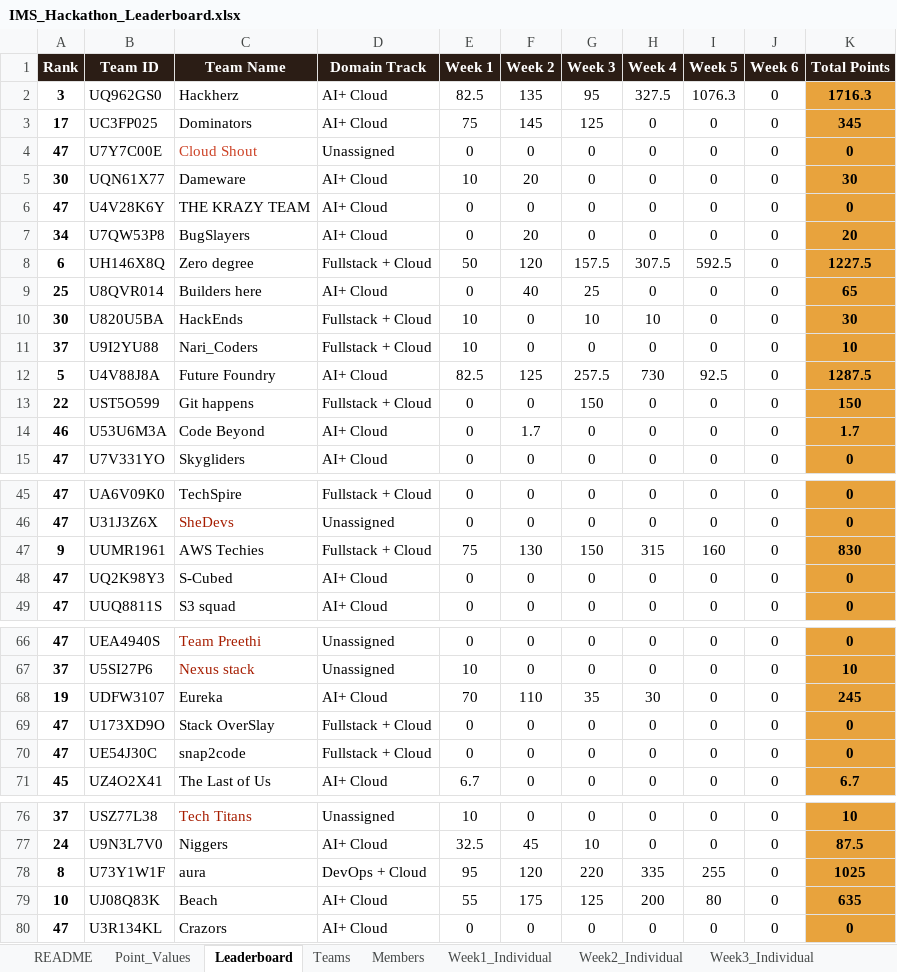
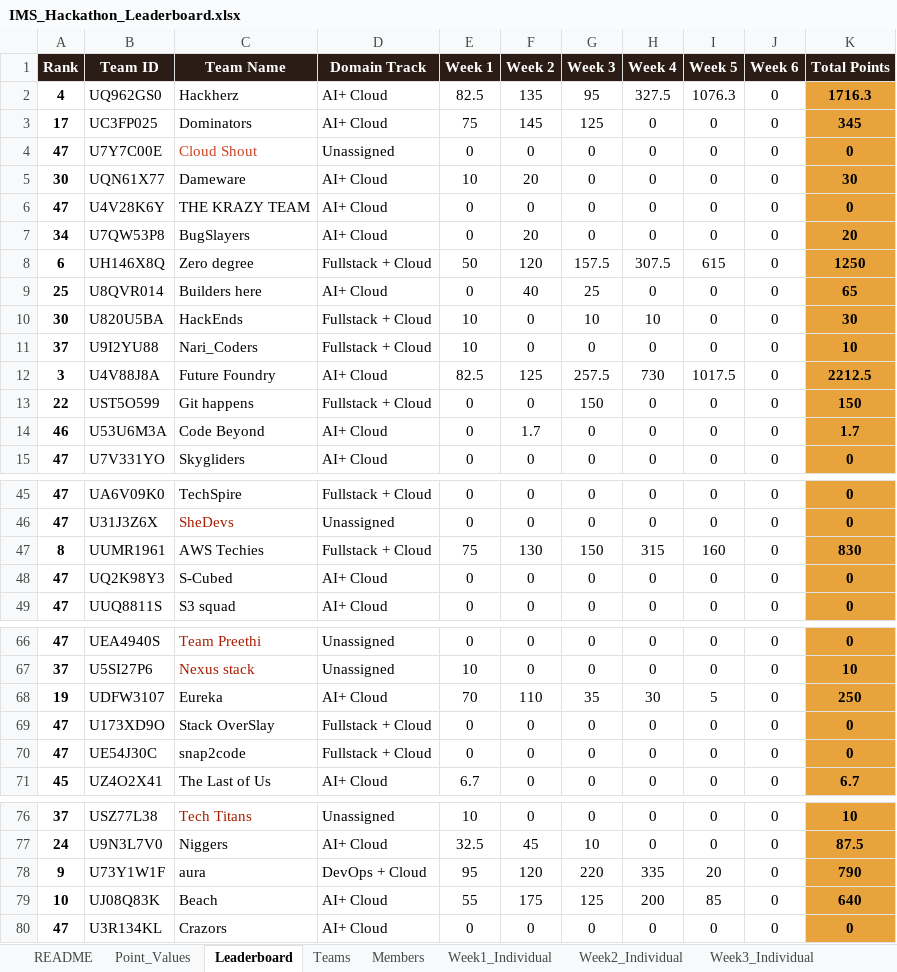
Before and after one commit to dishaamehra/leaderboard_aws, an Excel workbook: IMS_Hackathon_Leaderboard.xlsx, sheet Leaderboard, drawn as a sheet; only a part is shown, gaps mark what is left out; values as stored, in another font and other column widths than the file's, no borders; charts and pictures not drawn; the diff covers the shown part only; the diff names each change by its address in the sheet, - before the commit and + after, or states it on an @@ line.

Commit message:
week 5

```diff
--- a/IMS_Hackathon_Leaderboard.xlsx (sheet Leaderboard)
+++ b/IMS_Hackathon_Leaderboard.xlsx (sheet Leaderboard)
-A2 (Rank): 3
+A2 (Rank): 4
-I8 (Week 5): 592.5
+I8 (Week 5): 615
-K8 (Total Points): 1227.5
+K8 (Total Points): 1250
-A12 (Rank): 5
+A12 (Rank): 3
-I12 (Week 5): 92.5
+I12 (Week 5): 1017.5
-K12 (Total Points): 1287.5
+K12 (Total Points): 2212.5
-A47 (Rank): 9
+A47 (Rank): 8
-I68 (Week 5): 0
+I68 (Week 5): 5
-K68 (Total Points): 245
+K68 (Total Points): 250
-A78 (Rank): 8
+A78 (Rank): 9
-I78 (Week 5): 255
+I78 (Week 5): 20
-K78 (Total Points): 1025
+K78 (Total Points): 790
-I79 (Week 5): 80
+I79 (Week 5): 85
-K79 (Total Points): 635
+K79 (Total Points): 640
```
Also changed, not shown: 1 edited cell elsewhere in this sheet, sheet Week5_Individual, sheet Week5_Team, 1 other file.
